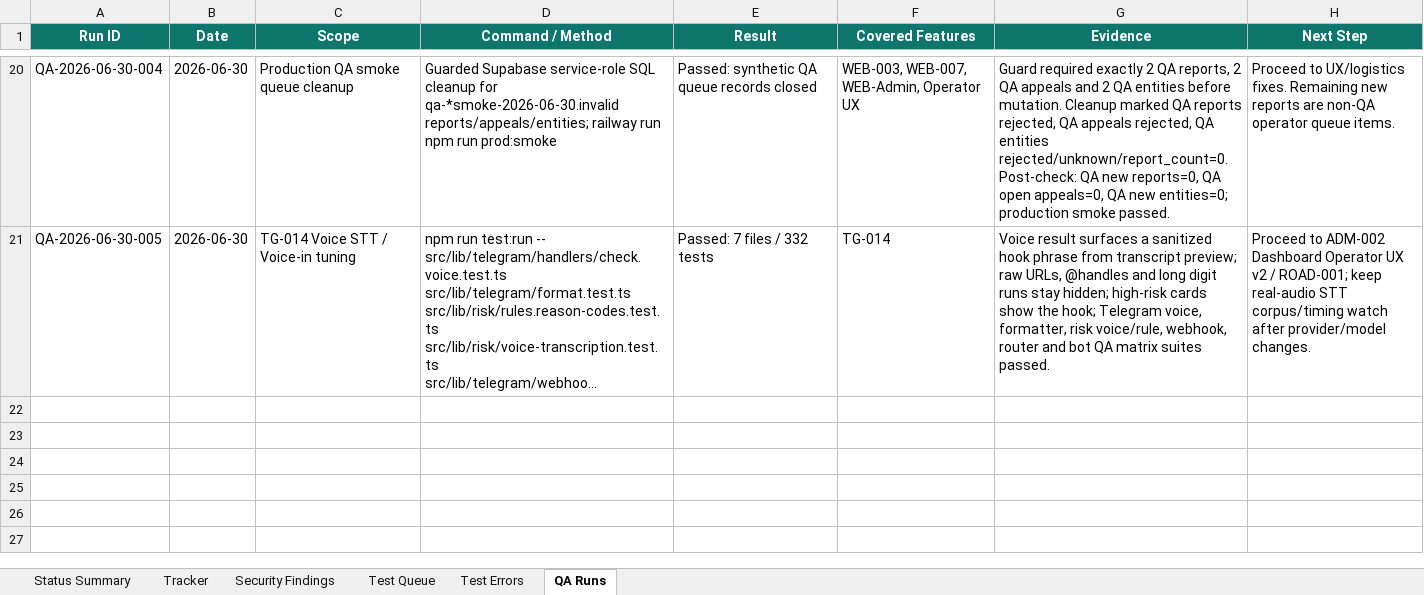
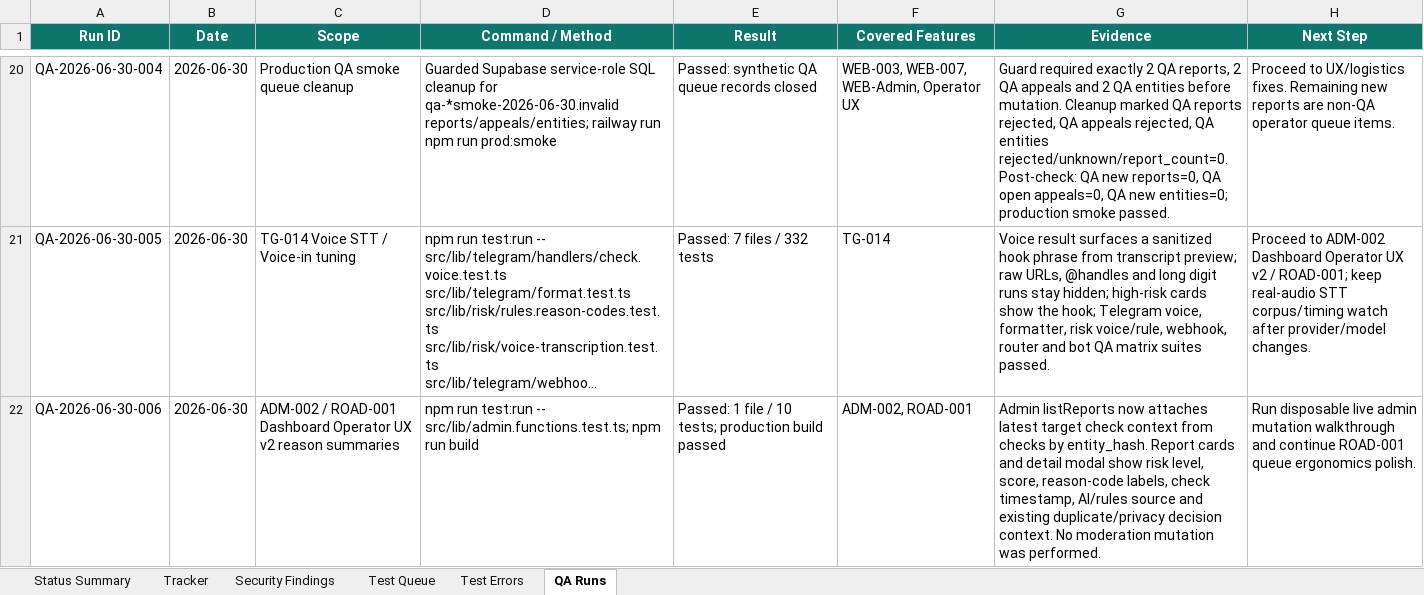
Before and after one commit to Web-pixel-creator/Scam-guard-Main, an Excel workbook: ai_docs/FEATURE_USER_STORY_TRACKER.xlsx, sheet QA Runs, drawn as a sheet; only a part is shown, gaps mark what is left out; long unchanged cells end in …; values as stored, in another font and other column widths than the file's, no borders; the diff names each change by its address in the sheet, - before the commit and + after, or states it on an @@ line.

Commit message:
feat(admin): show report reason summaries

```diff
--- a/ai_docs/FEATURE_USER_STORY_TRACKER.xlsx (sheet QA Runs)
+++ b/ai_docs/FEATURE_USER_STORY_TRACKER.xlsx (sheet QA Runs)
+row 22: QA-2026-06-30-006 | 2026-06-30 | ADM-002 / ROAD-001 Dashboard Operator UX v2 reason summaries | npm run test:run -- src/lib/admin.functions.test.ts; npm run build | Passed: 1 file / 10 tests; production build passed | ADM-002, ROAD-001 | Admin listReports now attaches latest target check context from checks by entity_hash. Report cards and detail modal show risk level, score, reason-code labels, check timestamp, AI/rules source and existing duplicate/privacy decision context. No moderation mutation was performed. | Run disposable live admin mutation walkthrough and continue ROAD-001 queue ergonomics polish.
```
Also changed, not shown: sheet Tracker, sheet Test Queue, sheet Status Summary, 3 other files.
